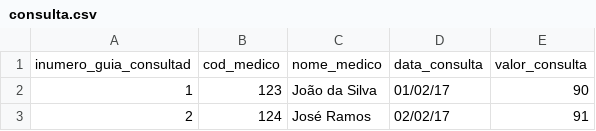
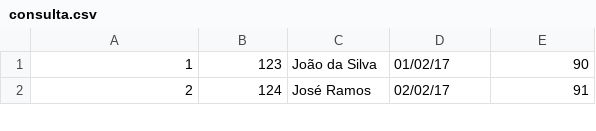
Before and after one commit to lffsantos/consulta_medica, a CSV file: core/management/commands/consulta.csv, drawn as a sheet; only a part is shown.

```diff
--- a/core/management/commands/consulta.csv
+++ b/core/management/commands/consulta.csv
@@ -1,2 +1 @@
-inumero_guia_consultad,cod_medico,nome_medico,data_consulta,valor_consulta
 1,123,João da Silva,01/02/17,90
```
Also changed, not shown: 2 other files.
